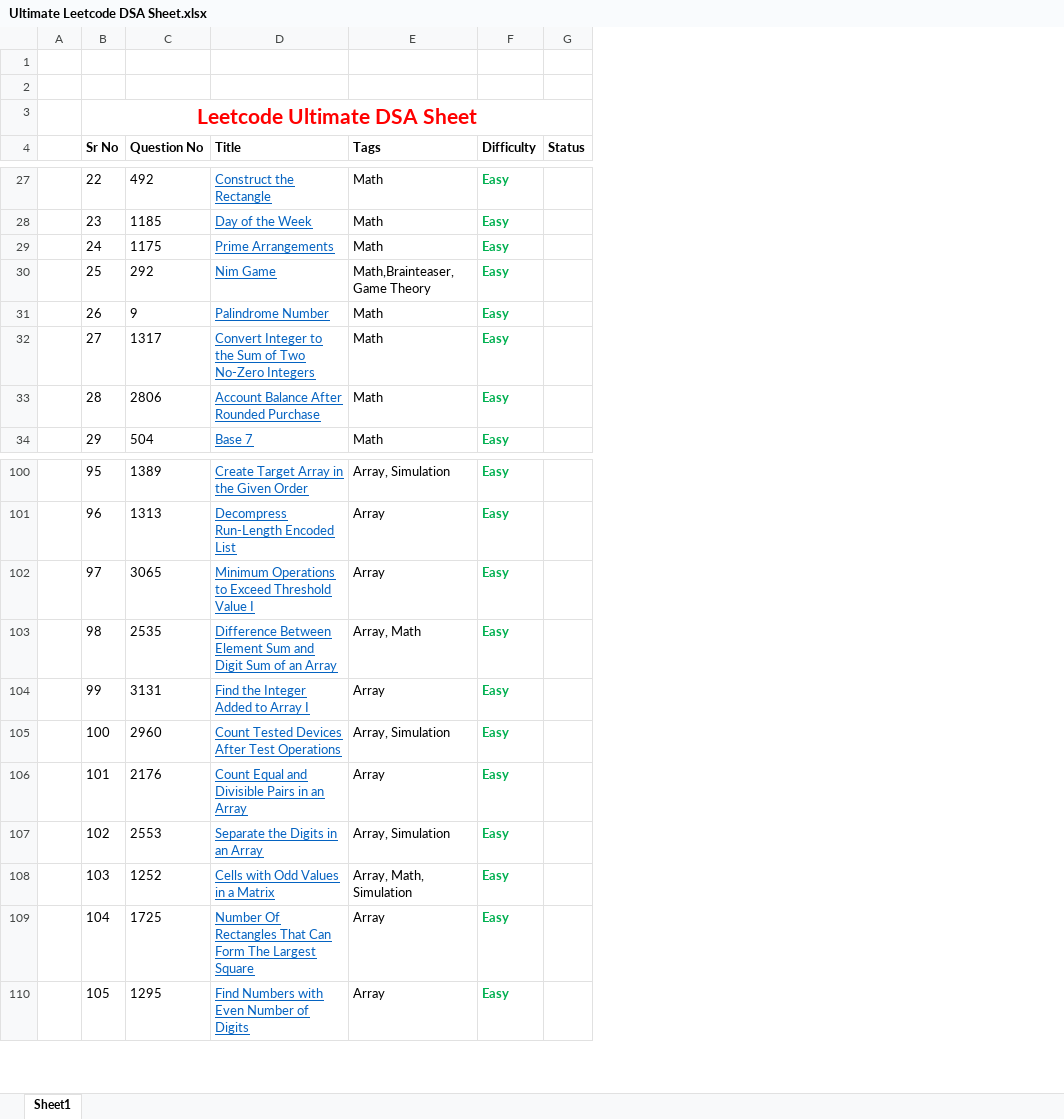
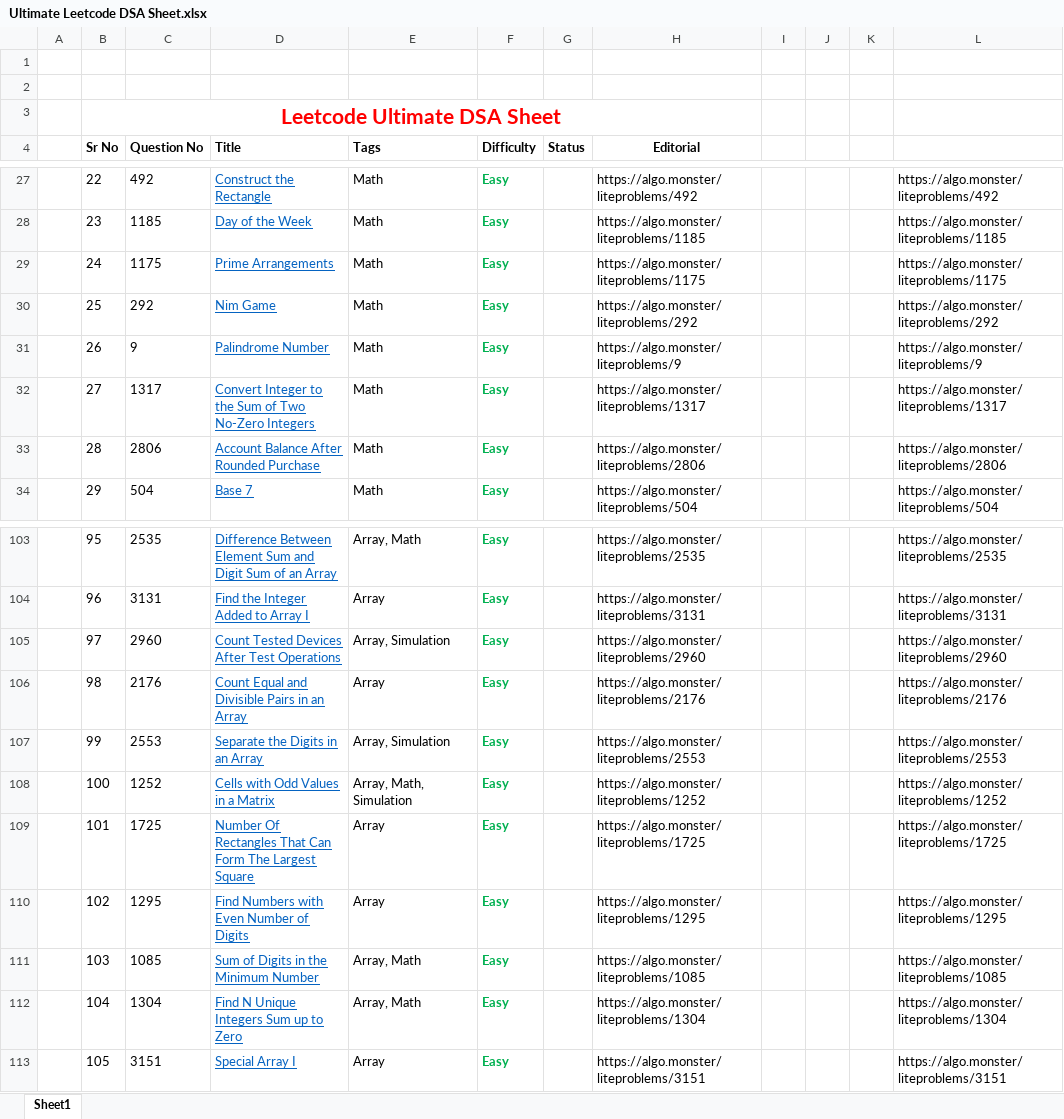
Before and after one commit to darshanK72/Java-DSA, an Excel workbook: Ultimate Leetcode DSA Sheet.xlsx, sheet Sheet1, drawn as a sheet; only a part is shown, gaps mark what is left out; values as stored, in another font and other column widths than the file's, no borders; addresses are those after the commit; the diff covers the shown part only; the diff names each change by its address in the sheet, - before the commit and + after, or states it on an @@ line.

Commit message:
dsa sheet modified

```diff
--- a/Ultimate Leetcode DSA Sheet.xlsx (sheet Sheet1)
+++ b/Ultimate Leetcode DSA Sheet.xlsx (sheet Sheet1)
+column H (Editorial), rows 27-34: https://algo.monster/liteproblems/492 | https://algo.monster/liteproblems/1185 | https://algo.monster/liteproblems/1175 | https://algo.monster/liteproblems/292 | https://algo.monster/liteproblems/9 | https://algo.monster/liteproblems/1317 | https://algo.monster/liteproblems/2806 | https://algo.monster/liteproblems/504; rows 103-113: https://algo.monster/liteproblems/2535 | https://algo.monster/liteproblems/3131 | https://algo.monster/liteproblems/2960 | https://algo.monster/liteproblems/2176 | https://algo.monster/liteproblems/2553 | https://algo.monster/liteproblems/1252 | https://algo.monster/liteproblems/1725 | https://algo.monster/liteproblems/1295 | https://algo.monster/liteproblems/1085 | https://algo.monster/liteproblems/1304 | https://algo.monster/liteproblems/3151
+column I, empty
+column J, empty
+column K, empty
+column L, rows 27-34: https://algo.monster/liteproblems/492 | https://algo.monster/liteproblems/1185 | https://algo.monster/liteproblems/1175 | https://algo.monster/liteproblems/292 | https://algo.monster/liteproblems/9 | https://algo.monster/liteproblems/1317 | https://algo.monster/liteproblems/2806 | https://algo.monster/liteproblems/504; rows 103-113: https://algo.monster/liteproblems/2535 | https://algo.monster/liteproblems/3131 | https://algo.monster/liteproblems/2960 | https://algo.monster/liteproblems/2176 | https://algo.monster/liteproblems/2553 | https://algo.monster/liteproblems/1252 | https://algo.monster/liteproblems/1725 | https://algo.monster/liteproblems/1295 | https://algo.monster/liteproblems/1085 | https://algo.monster/liteproblems/1304 | https://algo.monster/liteproblems/3151
-E30 (Tags): Math,Brainteaser, Game Theory
+E30 (Tags): Math
-C103 (Question No): 1389
+C103 (Question No): 2535
-D103 (Title): Create Target Array in the Given Order
+D103 (Title): Difference Between Element Sum and Digit Sum of an Array
-E103 (Tags): Array, Simulation
+E103 (Tags): Array, Math
-C104 (Question No): 1313
+C104 (Question No): 3131
-D104 (Title): Decompress Run-Length Encoded List
+D104 (Title): Find the Integer Added to Array I
-C105 (Question No): 3065
+C105 (Question No): 2960
-D105 (Title): Minimum Operations to Exceed Threshold Value I
+D105 (Title): Count Tested Devices After Test Operations
-E105 (Tags): Array
+E105 (Tags): Array, Simulation
-C106 (Question No): 2535
+C106 (Question No): 2176
-D106 (Title): Difference Between Element Sum and Digit Sum of an Array
+D106 (Title): Count Equal and Divisible Pairs in an Array
-E106 (Tags): Array, Math
+E106 (Tags): Array
-C107 (Question No): 3131
+C107 (Question No): 2553
-D107 (Title): Find the Integer Added to Array I
+D107 (Title): Separate the Digits in an Array
-E107 (Tags): Array
+E107 (Tags): Array, Simulation
-C108 (Question No): 2960
+C108 (Question No): 1252
-D108 (Title): Count Tested Devices After Test Operations
+D108 (Title): Cells with Odd Values in a Matrix
-E108 (Tags): Array, Simulation
+E108 (Tags): Array, Math, Simulation
-C109 (Question No): 2176
+C109 (Question No): 1725
-D109 (Title): Count Equal and Divisible Pairs in an Array
+D109 (Title): Number Of Rectangles That Can Form The Largest Square
-C110 (Question No): 2553
+C110 (Question No): 1295
-D110 (Title): Separate the Digits in an Array
+D110 (Title): Find Numbers with Even Number of Digits
-E110 (Tags): Array, Simulation
+E110 (Tags): Array
-C111 (Question No): 1252
+C111 (Question No): 1085
-D111 (Title): Cells with Odd Values in a Matrix
+D111 (Title): Sum of Digits in the Minimum Number
-E111 (Tags): Array, Math, Simulation
+E111 (Tags): Array, Math
-C112 (Question No): 1725
+C112 (Question No): 1304
-D112 (Title): Number Of Rectangles That Can Form The Largest Square
+D112 (Title): Find N Unique Integers Sum up to Zero
-E112 (Tags): Array
+E112 (Tags): Array, Math
-C113 (Question No): 1295
+C113 (Question No): 3151
-D113 (Title): Find Numbers with Even Number of Digits
+D113 (Title): Special Array I
```
Also changed, not shown: 6 added rows, 6 removed rows, 368 edited cells and cell formats elsewhere in this sheet.
